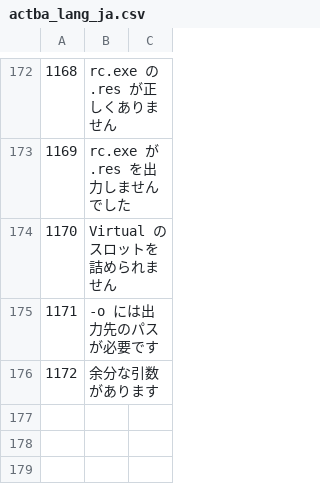
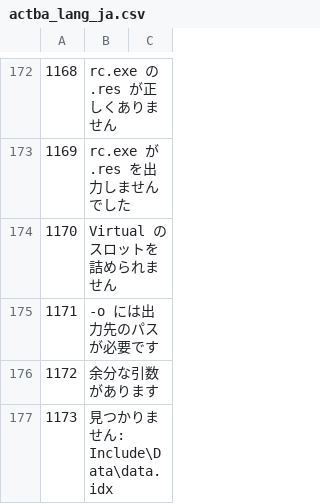
Before and after one commit to bellyoshi/ActBa64, a CSV file: src/actba64/actba_lang_ja.csv, drawn as a sheet; only a part is shown, gaps mark what is left out; the diff names each change by its address in the sheet, - before the commit and + after, or states it on an @@ line.

```diff
--- a/src/actba64/actba_lang_ja.csv
+++ b/src/actba64/actba_lang_ja.csv
+row 177: 1173 | 見つかりません: Include\Data\data.idx
```
Also changed, not shown: 13 other files.
